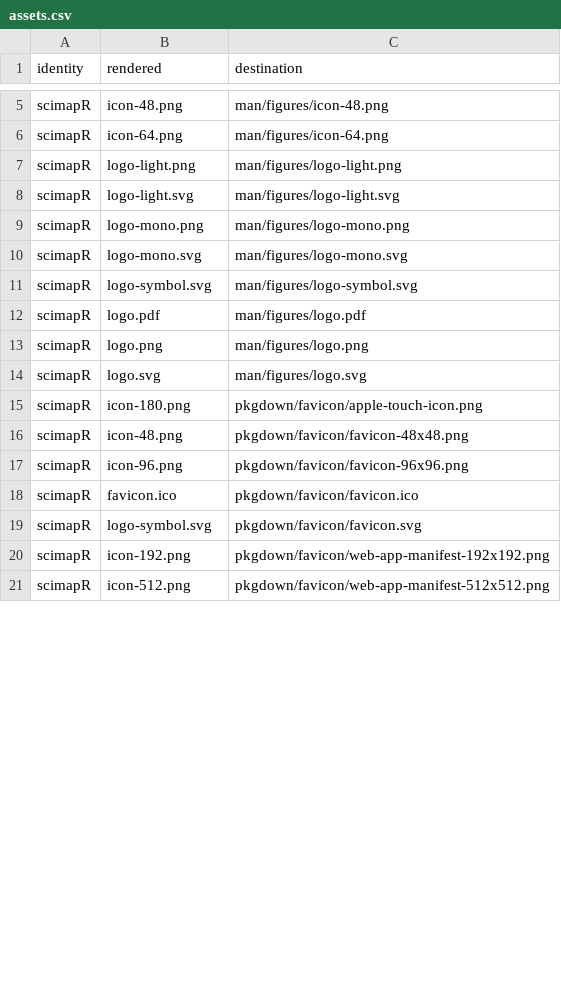
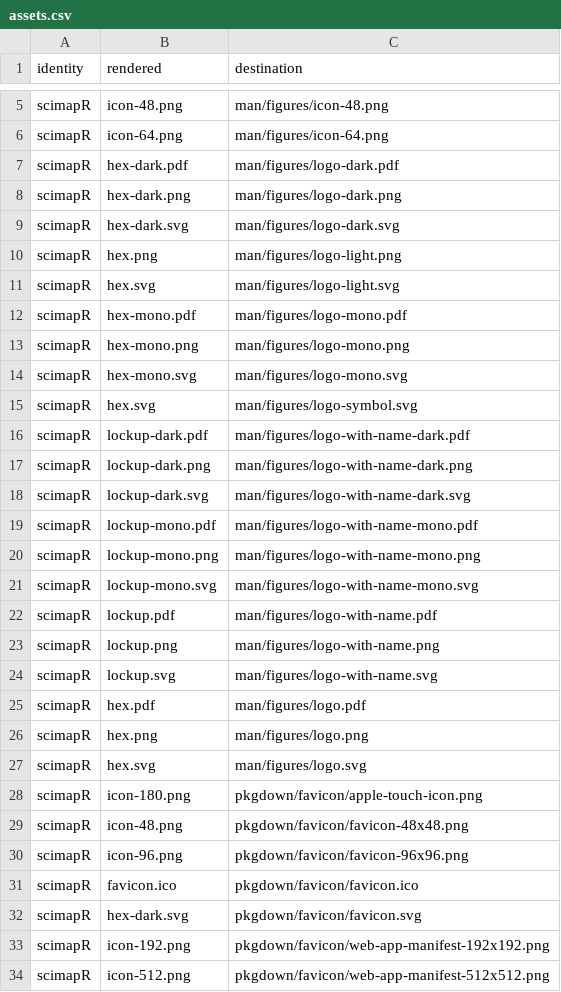
Before and after one commit to CTTIR/scimapR, a CSV file: tools/branding/assets.csv, drawn as a sheet; only a part is shown, gaps mark what is left out; the diff covers the shown part only.

Commit message:
Update CTTIR branding to Coder Edition v4.1

```diff
--- a/tools/branding/assets.csv
+++ b/tools/branding/assets.csv
@@ -6,10 +6,23 @@ scimapR,icon-48.png,man/figures/icon-48.png
 scimapR,icon-64.png,man/figures/icon-64.png
-scimapR,logo-light.png,man/figures/logo-light.png
-scimapR,logo-light.svg,man/figures/logo-light.svg
-scimapR,logo-mono.png,man/figures/logo-mono.png
-scimapR,logo-mono.svg,man/figures/logo-mono.svg
-scimapR,logo-symbol.svg,man/figures/logo-symbol.svg
-scimapR,logo.pdf,man/figures/logo.pdf
-scimapR,logo.png,man/figures/logo.png
-scimapR,logo.svg,man/figures/logo.svg
+scimapR,hex-dark.pdf,man/figures/logo-dark.pdf
+scimapR,hex-dark.png,man/figures/logo-dark.png
+scimapR,hex-dark.svg,man/figures/logo-dark.svg
+scimapR,hex.png,man/figures/logo-light.png
+scimapR,hex.svg,man/figures/logo-light.svg
+scimapR,hex-mono.pdf,man/figures/logo-mono.pdf
+scimapR,hex-mono.png,man/figures/logo-mono.png
+scimapR,hex-mono.svg,man/figures/logo-mono.svg
+scimapR,hex.svg,man/figures/logo-symbol.svg
+scimapR,lockup-dark.pdf,man/figures/logo-with-name-dark.pdf
+scimapR,lockup-dark.png,man/figures/logo-with-name-dark.png
+scimapR,lockup-dark.svg,man/figures/logo-with-name-dark.svg
+scimapR,lockup-mono.pdf,man/figures/logo-with-name-mono.pdf
+scimapR,lockup-mono.png,man/figures/logo-with-name-mono.png
+scimapR,lockup-mono.svg,man/figures/logo-with-name-mono.svg
+scimapR,lockup.pdf,man/figures/logo-with-name.pdf
+scimapR,lockup.png,man/figures/logo-with-name.png
+scimapR,lockup.svg,man/figures/logo-with-name.svg
+scimapR,hex.pdf,man/figures/logo.pdf
+scimapR,hex.png,man/figures/logo.png
+scimapR,hex.svg,man/figures/logo.svg
 scimapR,icon-180.png,pkgdown/favicon/apple-touch-icon.png
@@ -18,3 +31,3 @@ scimapR,icon-96.png,pkgdown/favicon/favicon-96x96.png
 scimapR,favicon.ico,pkgdown/favicon/favicon.ico
-scimapR,logo-symbol.svg,pkgdown/favicon/favicon.svg
+scimapR,hex-dark.svg,pkgdown/favicon/favicon.svg
 scimapR,icon-192.png,pkgdown/favicon/web-app-manifest-192x192.png
```
Also changed, not shown: 1 edited cell elsewhere in this file, 46 other files.
